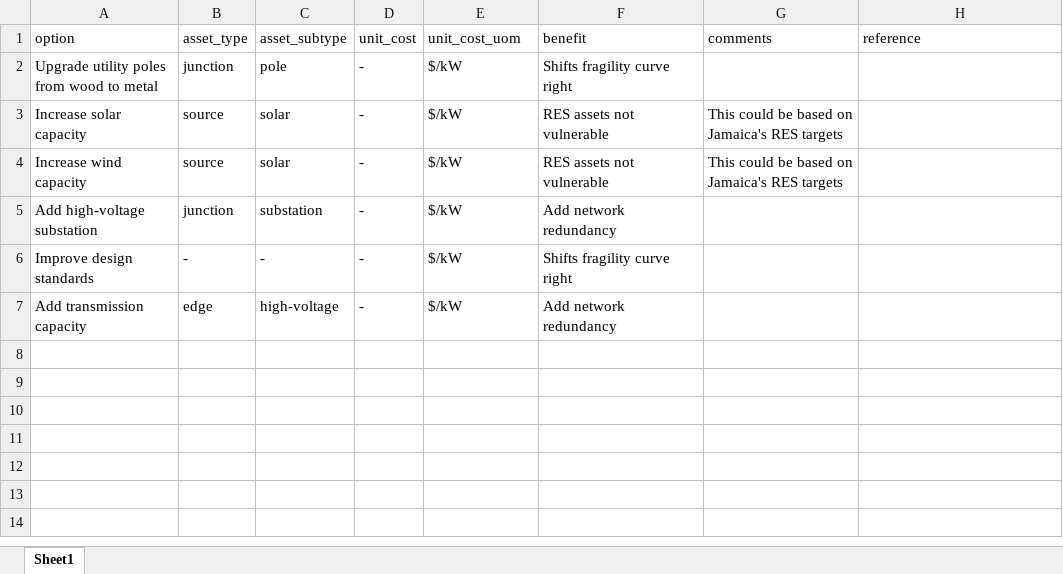
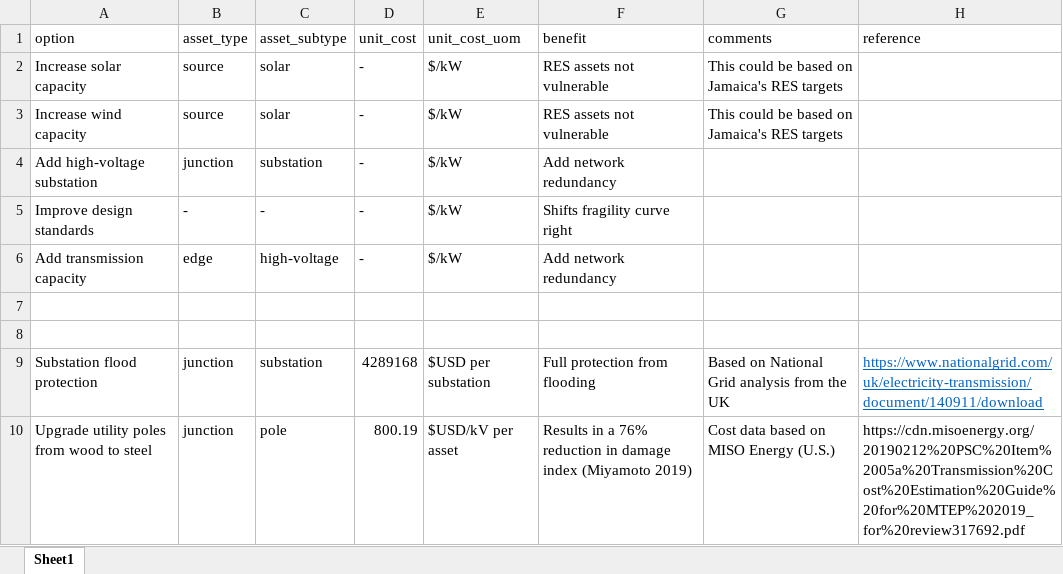
Before and after one commit to nismod/JEM, an Excel workbook: data/adaptation/options.xlsx, sheet Sheet1, drawn as a sheet; values as stored, in another font and other column widths than the file's, no borders; removed rows and columns are numbered as before the commit, all else as after; the diff names each change by its address in the sheet, - before the commit and + after, or states it on an @@ line.

Commit message:
Updated cost data and shell scripts

```diff
--- a/data/adaptation/options.xlsx (sheet Sheet1)
+++ b/data/adaptation/options.xlsx (sheet Sheet1)
-row 2: Upgrade utility poles from wood to metal | junction | pole | - | $/kW | Shifts fragility curve right
+row 7: (empty)
+row 8: (empty)
+row 9: Substation flood protection | junction | substation | 4289168 | $USD per substation | Full protection from flooding | Based on National Grid analysis from the UK | https://www.nationalgrid.com/uk/electricity-transmission/document/140911/download
+row 10: Upgrade utility poles from wood to steel | junction | pole | 800.19 | $USD/kV per asset | Results in a 76% reduction in damage index (Miyamoto 2019) | Cost data based on MISO Energy (U.S.) | https://cdn.misoenergy.org/20190212%20PSC%20Item%2005a%20Transmission%20Cost%20Estimation%20Guide%20for%20MTEP%202019_for%20review317692.pdf
```
Also changed, not shown: 7 other files.
